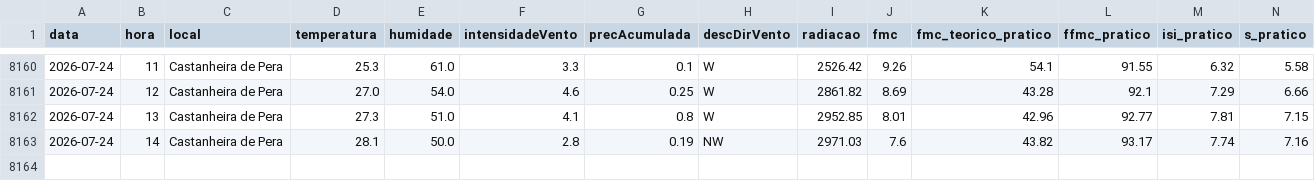
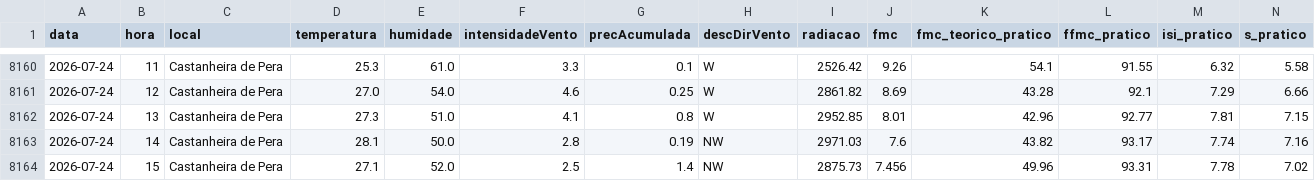
Before and after one commit to 23657/fwi-pipeline-ipt, a CSV file: dados_castanheira_de_pera_fwi.csv, drawn as a sheet; only a part is shown, gaps mark what is left out; rows hold the shown columns only; the diff names each change by its address in the sheet, - before the commit and + after, or states it on an @@ line.

```diff
--- a/dados_castanheira_de_pera_fwi.csv
+++ b/dados_castanheira_de_pera_fwi.csv
+row 8164: 2026-07-24 | 15 | Castanheira de Pera | 27.1 | 52.0 | 2.5 | 1.4 | NW | 2875.73 | 7.456 | 49.96 | 93.31 | 7.78 | 7.02
```
Also changed, not shown: dados_macao_fwi.csv, dados_oleiros_fwi.csv, 1 other file.
